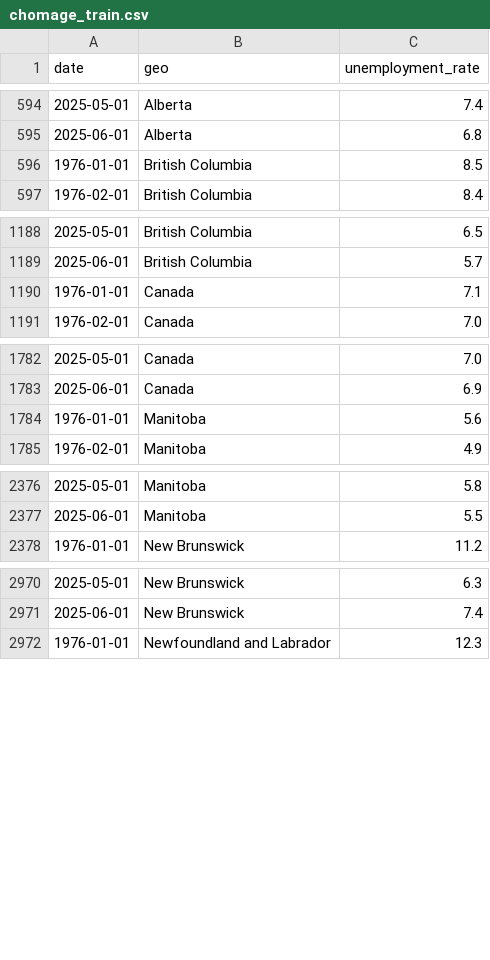
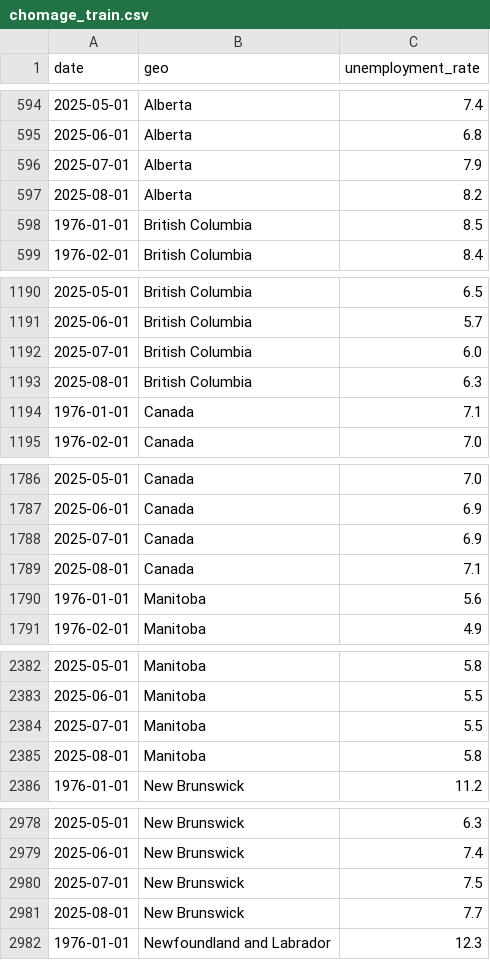
Before and after one commit to ulrich-e-r-djidonou/forecasting-chomage-canada, a CSV file: data/processed/chomage_train.csv, drawn as a sheet; only a part is shown, gaps mark what is left out; the diff covers the shown part only; the diff names each change by its address in the sheet, - before the commit and + after, or states it on an @@ line.

```diff
--- a/data/processed/chomage_train.csv
+++ b/data/processed/chomage_train.csv
+row 596: 2025-07-01 | Alberta | 7.9
+row 597: 2025-08-01 | Alberta | 8.2
+row 1192: 2025-07-01 | British Columbia | 6.0
+row 1193: 2025-08-01 | British Columbia | 6.3
+row 1788: 2025-07-01 | Canada | 6.9
+row 1789: 2025-08-01 | Canada | 7.1
+row 2384: 2025-07-01 | Manitoba | 5.5
+row 2385: 2025-08-01 | Manitoba | 5.8
+row 2980: 2025-07-01 | New Brunswick | 7.5
+row 2981: 2025-08-01 | New Brunswick | 7.7
```
Also changed, not shown: 12 added rows elsewhere in this file, data/processed/chomage_mensuel.csv, data/processed/chomage_test.csv, 21 other files.
